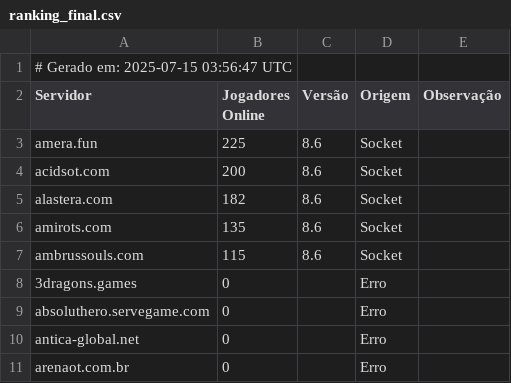
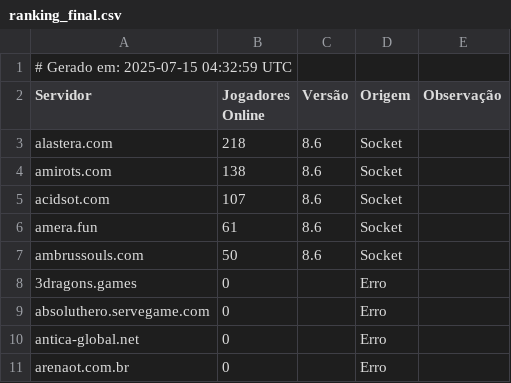
Before and after one commit to jose-roberto-barcelos/Royal_ot_server_list_13, a CSV file: ranking_final.csv, drawn as a sheet.

```diff
--- a/ranking_final.csv
+++ b/ranking_final.csv
@@ -1,8 +1,8 @@
-# Gerado em: 2025-07-15 03:56:47 UTC
+# Gerado em: 2025-07-15 04:32:59 UTC
 Servidor,Jogadores Online,Versão,Origem,Observação
-amera.fun,225,8.6,Socket,
-acidsot.com,200,8.6,Socket,
-alastera.com,182,8.6,Socket,
-amirots.com,135,8.6,Socket,
-ambrussouls.com,115,8.6,Socket,
+alastera.com,218,8.6,Socket,
+amirots.com,138,8.6,Socket,
+acidsot.com,107,8.6,Socket,
+amera.fun,61,8.6,Socket,
+ambrussouls.com,50,8.6,Socket,
 3dragons.games,0,,Erro,
```
Also changed, not shown: resultado_validado.csv.
